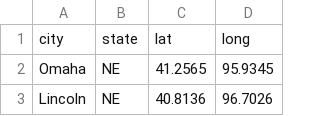
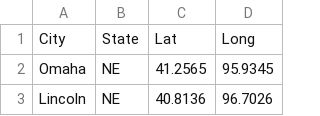
Before and after one commit to Gavin-Swartz/Trucking-Logistics, a CSV file: locations.csv, drawn as a sheet; only a part is shown; removed rows and columns are numbered as before the commit, all else as after; the diff names each change by its address in the sheet, - before the commit and + after, or states it on an @@ line.

```diff
--- a/locations.csv
+++ b/locations.csv
-row 1: city | state | lat | long
+row 1: City | State | Lat | Long
```
Also changed, not shown: 1 other file.
